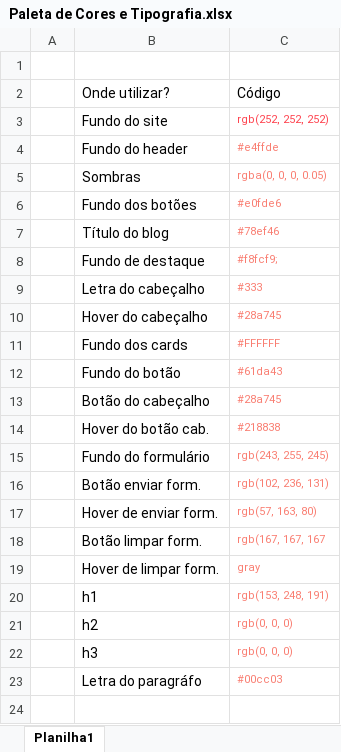
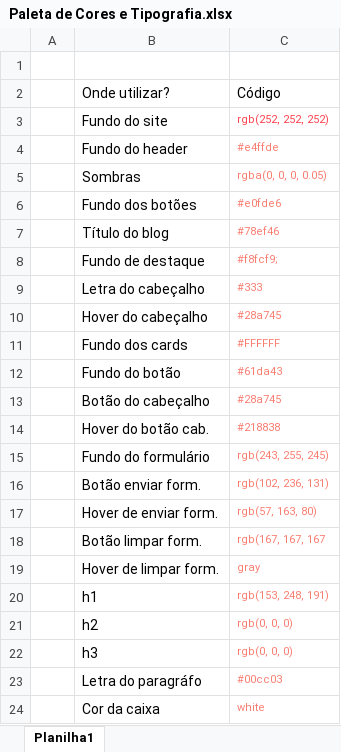
Before and after one commit to Emy-Nascimento07/Projeto-FinSave, an Excel workbook: Paleta de Cores e Tipografia.xlsx, sheet Planilha1, drawn as a sheet; values as stored, in another font and other column widths than the file's, no borders; table styles not drawn; the diff names each change by its address in the sheet, - before the commit and + after, or states it on an @@ line.

```diff
--- a/Paleta de Cores e Tipografia.xlsx (sheet Planilha1)
+++ b/Paleta de Cores e Tipografia.xlsx (sheet Planilha1)
+row 24:  | Cor da caixa | white
```
Also changed, not shown: 1 other file.
